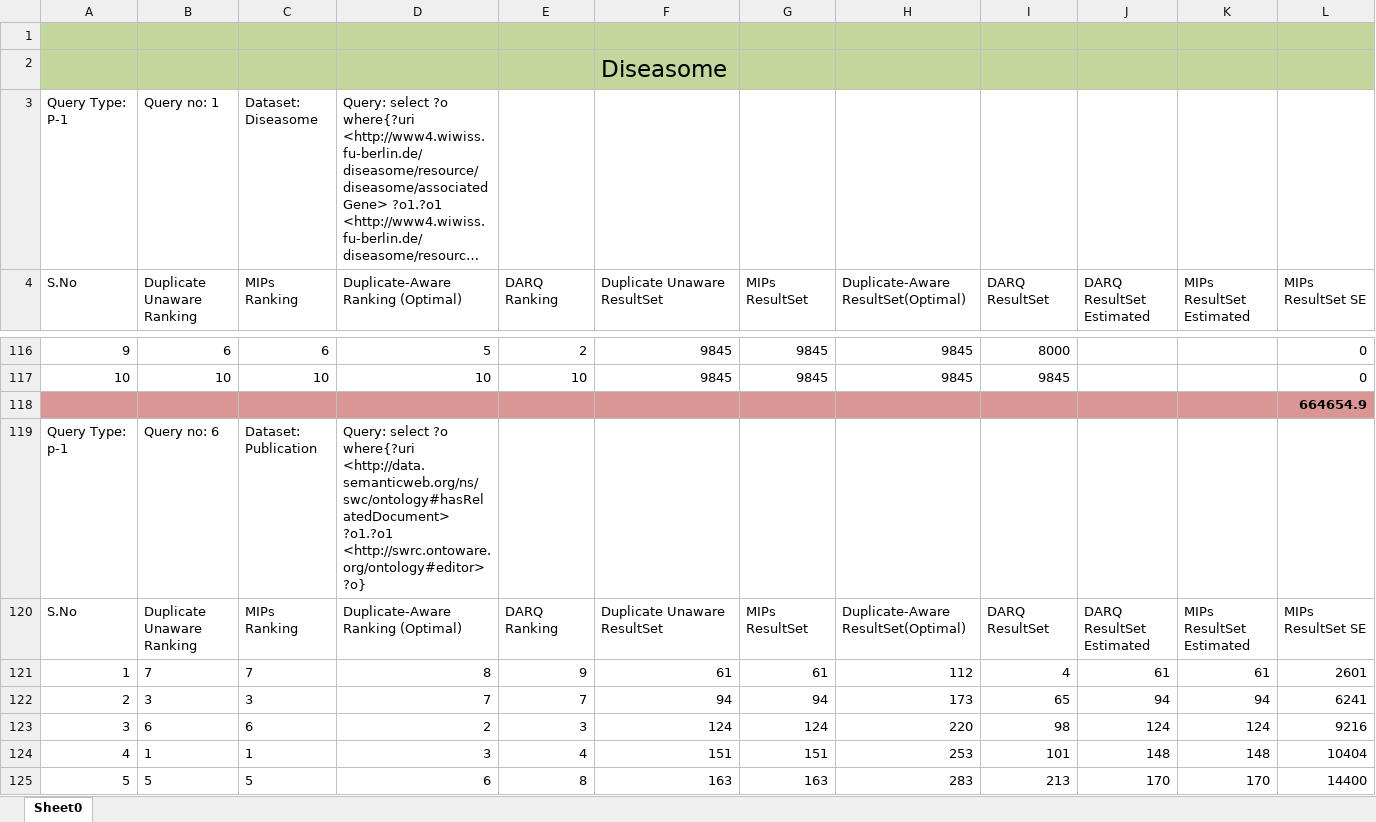
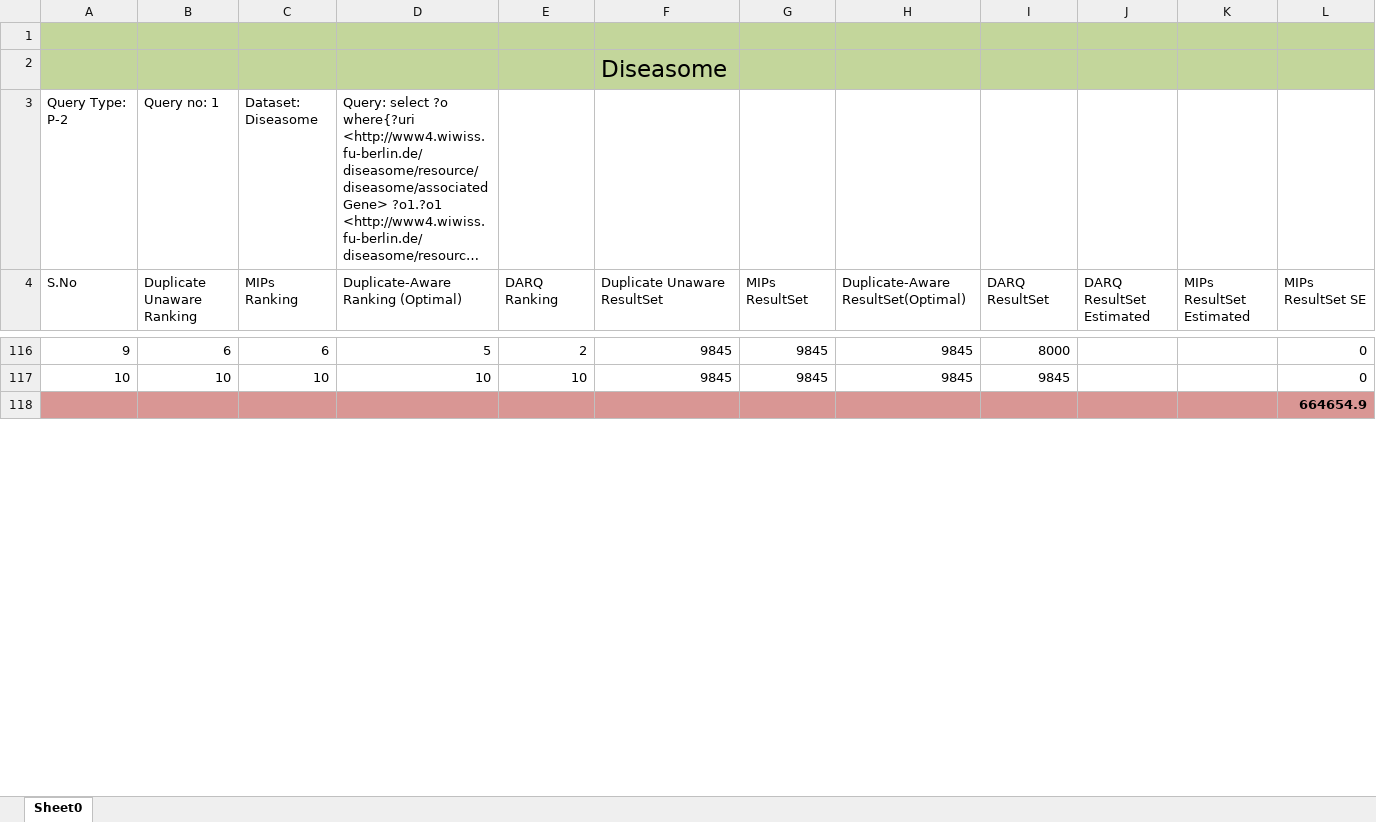
Before and after one commit to ngonga/www2013federatedqueries, an Excel workbook: Experiements Result/P-2.xlsx, sheet Sheet0, drawn as a sheet; only a part is shown, gaps mark what is left out; long unchanged cells end in …; values as stored, in another font and other column widths than the file's, no borders; rows hold the shown columns only; the diff covers the shown part only; the diff names each change by its address in the sheet, - before the commit and + after, or states it on an @@ line.

```diff
--- a/Experiements Result/P-2.xlsx (sheet Sheet0)
+++ b/Experiements Result/P-2.xlsx (sheet Sheet0)
-A3 (S.No): Query Type: P-1
+A3 (S.No): Query Type: P-2
-row 119: Query Type: p-1 | Query no: 6 | Dataset: Publication | Query: select ?o where{?uri <http://data.semanticweb.org/ns/swc/ontology#hasRelatedDocument> ?o1.?o1 <http://swrc.ontoware.org/ontology#editor> ?o}
-row 120: S.No | Duplicate Unaware Ranking | MIPs Ranking | Duplicate-Aware Ranking (Optimal) | DARQ Ranking | Duplicate Unaware ResultSet | MIPs ResultSet | Duplicate-Aware ResultSet(Optimal) | DARQ ResultSet | DARQ ResultSet Estimated | MIPs ResultSet Estimated | MIPs ResultSet SE
-row 121: 1 | 7 | 7 | 8 | 9 | 61 | 61 | 112 | 4 | 61 | 61 | 2601
-row 122: 2 | 3 | 3 | 7 | 7 | 94 | 94 | 173 | 65 | 94 | 94 | 6241
-row 123: 3 | 6 | 6 | 2 | 3 | 124 | 124 | 220 | 98 | 124 | 124 | 9216
-row 124: 4 | 1 | 1 | 3 | 4 | 151 | 151 | 253 | 101 | 148 | 148 | 10404
-row 125: 5 | 5 | 5 | 6 | 8 | 163 | 163 | 283 | 213 | 170 | 170 | 14400
```
Also changed, not shown: 6 removed rows and 10 edited cells elsewhere in this sheet, Experiements Result/P-1.xlsx.
